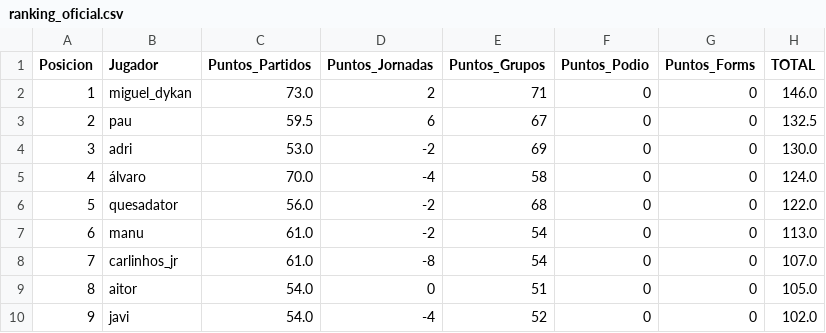
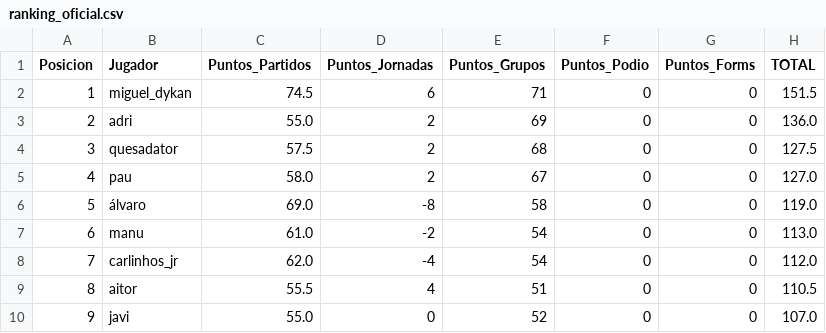
Before and after one commit to paumateo22/Porra_Mundial, a CSV file: data/resultados/ranking_oficial.csv, drawn as a sheet.

```diff
--- a/data/resultados/ranking_oficial.csv
+++ b/data/resultados/ranking_oficial.csv
@@ -1,10 +1,10 @@
 Posicion,Jugador,Puntos_Partidos,Puntos_Jornadas,Puntos_Grupos,Puntos_Podio,Puntos_Forms,TOTAL
-1,miguel_dykan,73.0,2,71,0,0,146.0
-2,pau,59.5,6,67,0,0,132.5
-3,adri,53.0,-2,69,0,0,130.0
-4,álvaro,70.0,-4,58,0,0,124.0
-5,quesadator,56.0,-2,68,0,0,122.0
+1,miguel_dykan,74.5,6,71,0,0,151.5
+2,adri,55.0,2,69,0,0,136.0
+3,quesadator,57.5,2,68,0,0,127.5
+4,pau,58.0,2,67,0,0,127.0
+5,álvaro,69.0,-8,58,0,0,119.0
 6,manu,61.0,-2,54,0,0,113.0
-7,carlinhos_jr,61.0,-8,54,0,0,107.0
-8,aitor,54.0,0,51,0,0,105.0
-9,javi,54.0,-4,52,0,0,102.0
+7,carlinhos_jr,62.0,-4,54,0,0,112.0
+8,aitor,55.5,4,51,0,0,110.5
+9,javi,55.0,0,52,0,0,107.0
```
Also changed, not shown: 35 other files.
